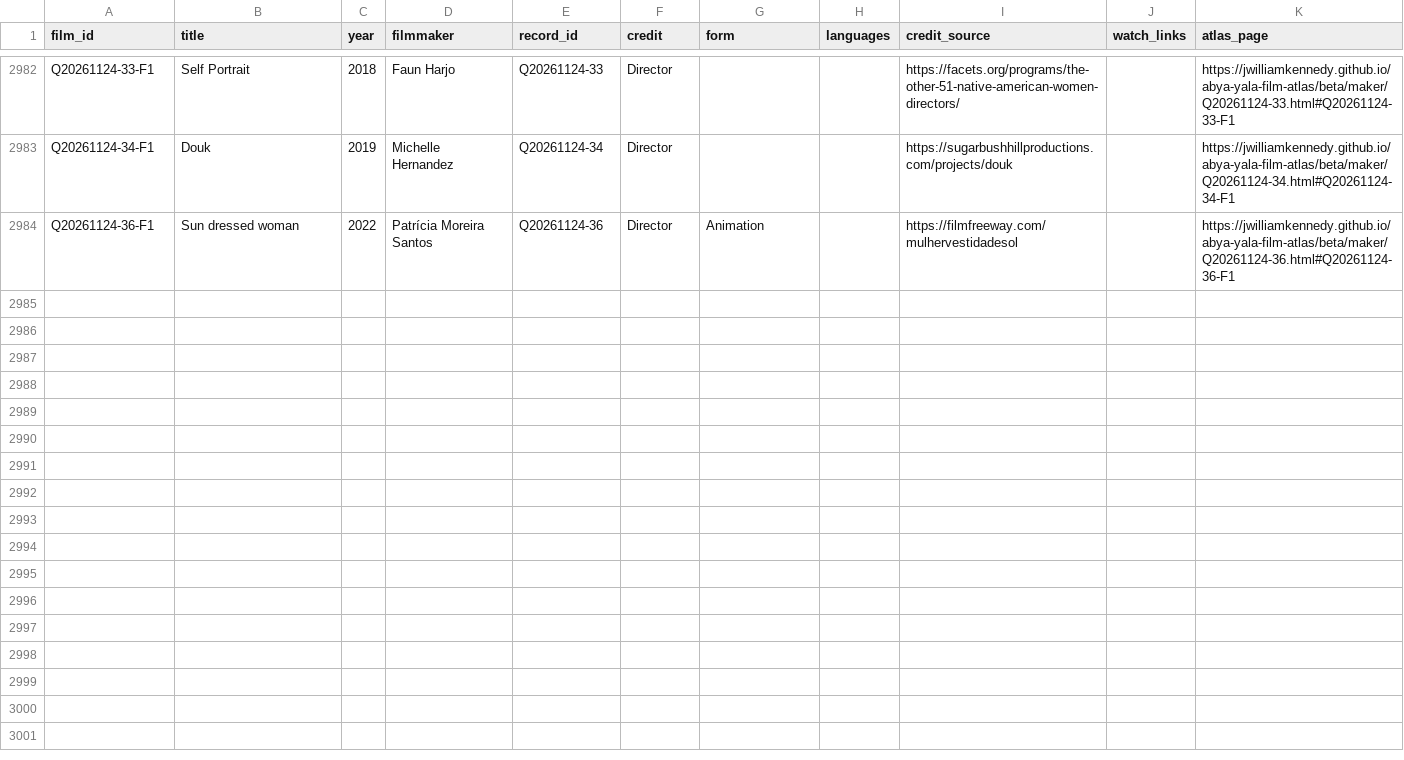
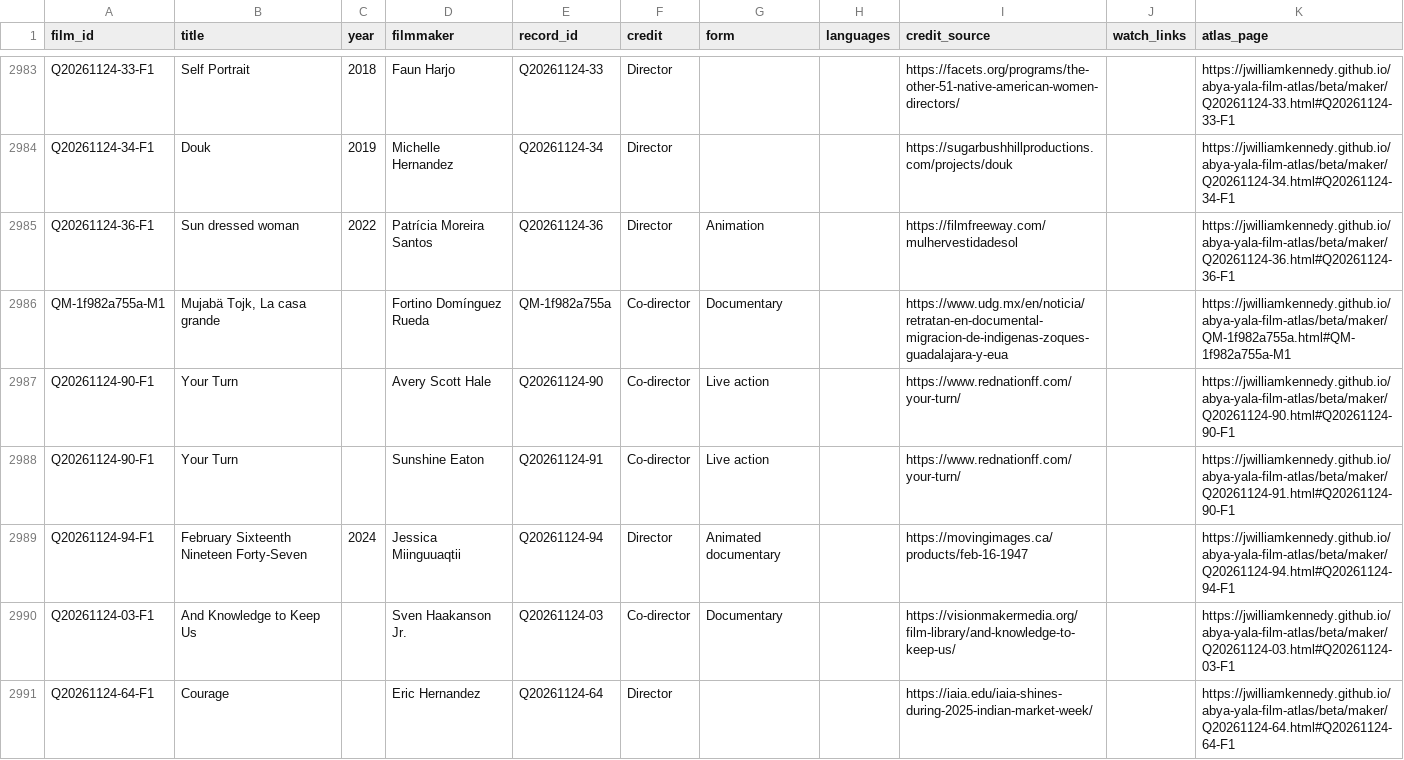
Before and after one commit to jwilliamkennedy/abya-yala-film-atlas, a CSV file: beta/data/atlas-films.csv, drawn as a sheet; only a part is shown, gaps mark what is left out; the diff covers the shown part only.

```diff
--- a/beta/data/atlas-films.csv
+++ b/beta/data/atlas-films.csv
@@ -2984 +2985,7 @@ Q20261124-34-F1,Douk,2019,Michelle Hernandez,Q20261124-34,Director,,,https://sug
 Q20261124-36-F1,Sun dressed woman,2022,Patrícia Moreira Santos,Q20261124-36,Director,Animation,,https://filmfreeway.com/mulhervestidadesol,,https://jwilliamkennedy.github.io/abya-yala-film-atlas/beta/maker/Q20261124-36.html#Q20261124-36-F1
+QM-1f982a755a-M1,"Mujabä Tojk, La casa grande",,Fortino Domínguez Rueda,QM-1f982a755a,Co-director,Documentary,,https://www.udg.mx/en/noticia/retratan-en-documental-migracion-de-indigenas-zoques-guadalajara-y-eua,,https://jwilliamkennedy.github.io/abya-yala-film-atlas/beta/maker/QM-1f982a755a.html#QM-1f982a755a-M1
+Q20261124-90-F1,Your Turn,,Avery Scott Hale,Q20261124-90,Co-director,Live action,,https://www.rednationff.com/your-turn/,,https://jwilliamkennedy.github.io/abya-yala-film-atlas/beta/maker/Q20261124-90.html#Q20261124-90-F1
+Q20261124-90-F1,Your Turn,,Sunshine Eaton,Q20261124-91,Co-director,Live action,,https://www.rednationff.com/your-turn/,,https://jwilliamkennedy.github.io/abya-yala-film-atlas/beta/maker/Q20261124-91.html#Q20261124-90-F1
+Q20261124-94-F1,February Sixteenth Nineteen Forty-Seven,2024,Jessica Miinguuaqtii,Q20261124-94,Director,Animated documentary,,https://movingimages.ca/products/feb-16-1947,,https://jwilliamkennedy.github.io/abya-yala-film-atlas/beta/maker/Q20261124-94.html#Q20261124-94-F1
+Q20261124-03-F1,And Knowledge to Keep Us,,Sven Haakanson Jr.,Q20261124-03,Co-director,Documentary,,https://visionmakermedia.org/film-library/and-knowledge-to-keep-us/,,https://jwilliamkennedy.github.io/abya-yala-film-atlas/beta/maker/Q20261124-03.html#Q20261124-03-F1
+Q20261124-64-F1,Courage,,Eric Hernandez,Q20261124-64,Director,,,https://iaia.edu/iaia-shines-during-2025-indian-market-week/,,https://jwilliamkennedy.github.io/abya-yala-film-atlas/beta/maker/Q20261124-64.html#Q20261124-64-F1
```
Also changed, not shown: 17 added rows elsewhere in this file, beta/data/atlas-filmmakers.csv, beta/data/atlas-names.csv, 35 other files.
